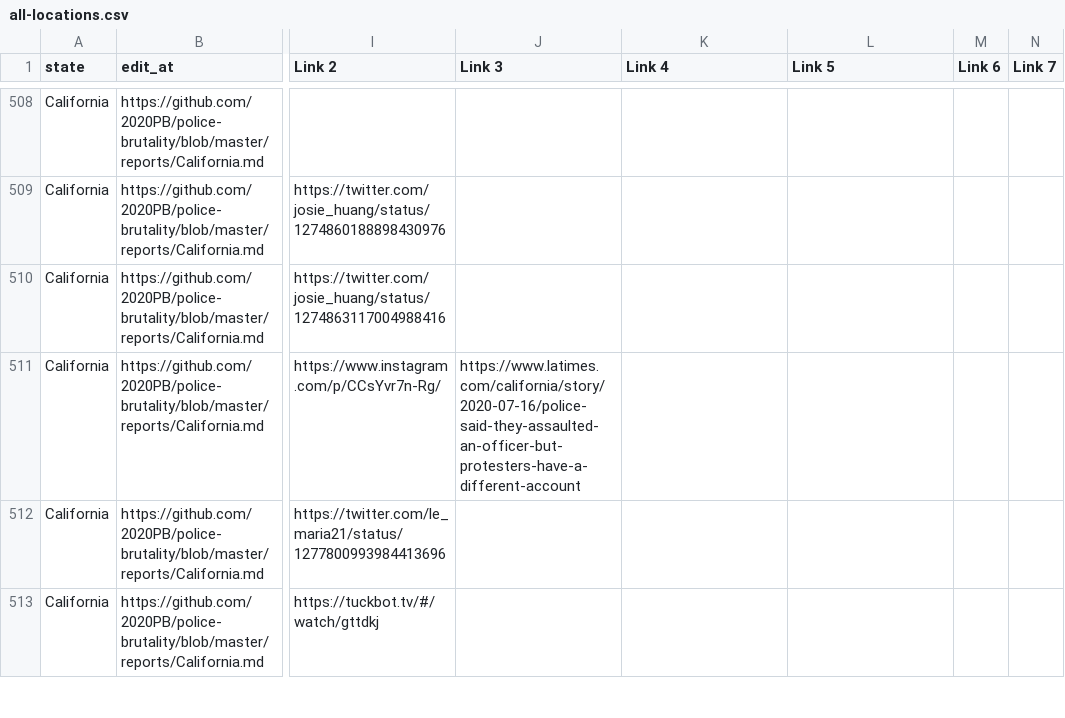
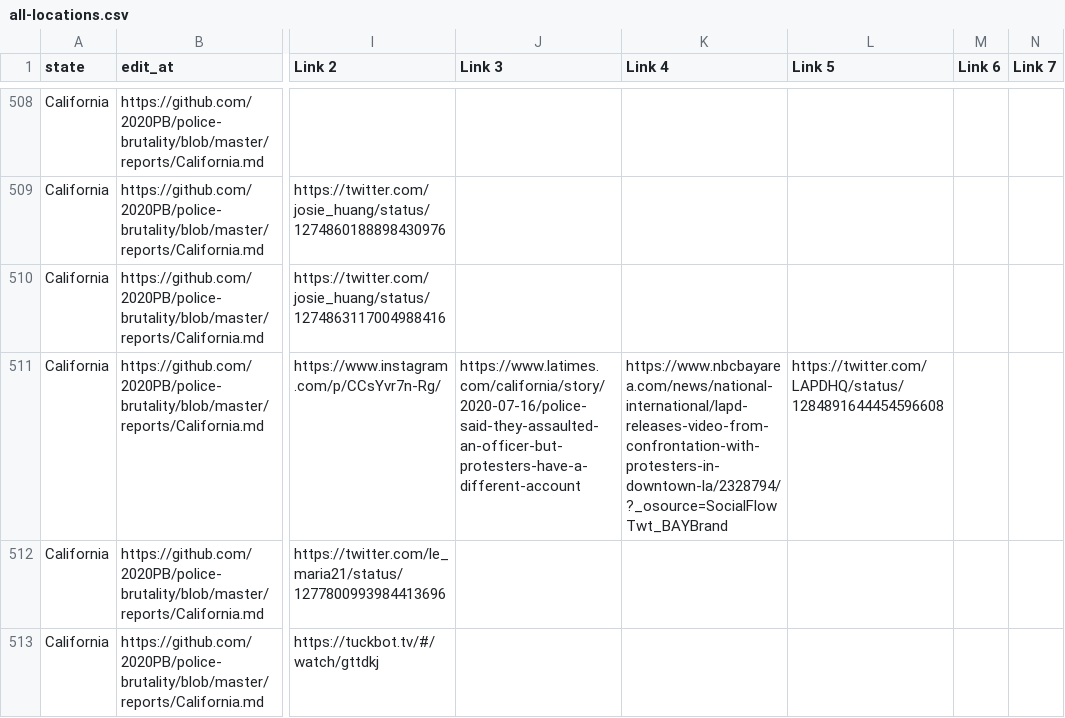
Before and after one commit to 2020PB/police-brutality, a CSV file: all-locations.csv, drawn as a sheet; only a part is shown, gaps mark what is left out; the diff names each change by its address in the sheet, - before the commit and + after, or states it on an @@ line.

Commit message:
Update data_build to output generated at 7d6fb47

```diff
--- a/all-locations.csv
+++ b/all-locations.csv
-K511 (Link 4): (empty)
+K511 (Link 4): https://www.nbcbayarea.com/news/national-international/lapd-releases-video-from-confrontation-with-protesters-in-downtown-la/2328794/?_osource=SocialFlowTwt_BAYBrand
-L511 (Link 5): (empty)
+L511 (Link 5): https://twitter.com/LAPDHQ/status/1284891644454596608
```
Also changed, not shown: 3 other files.
